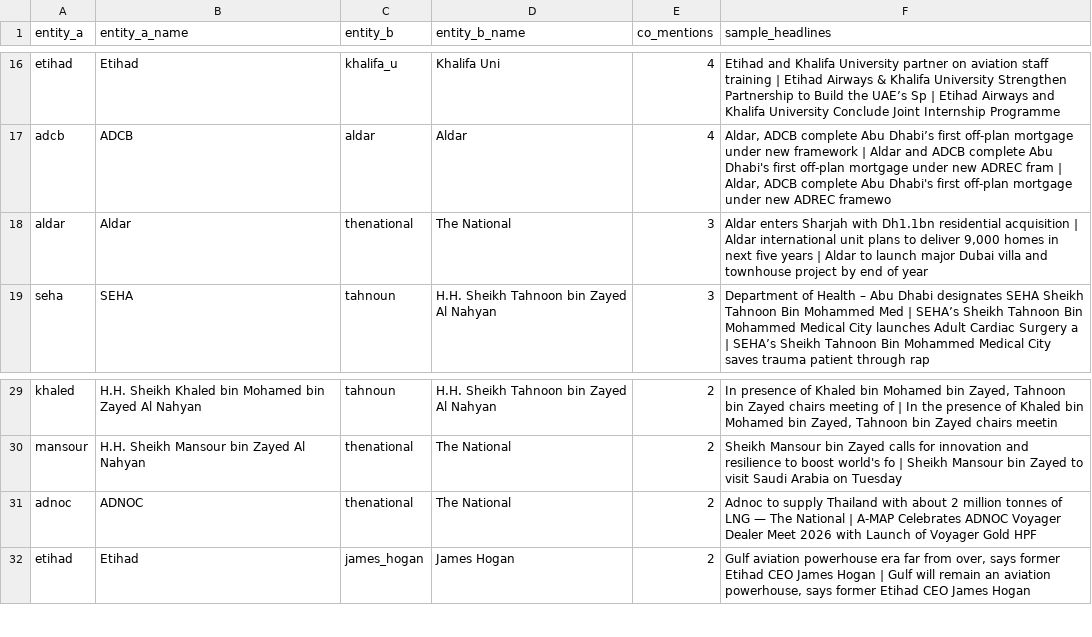
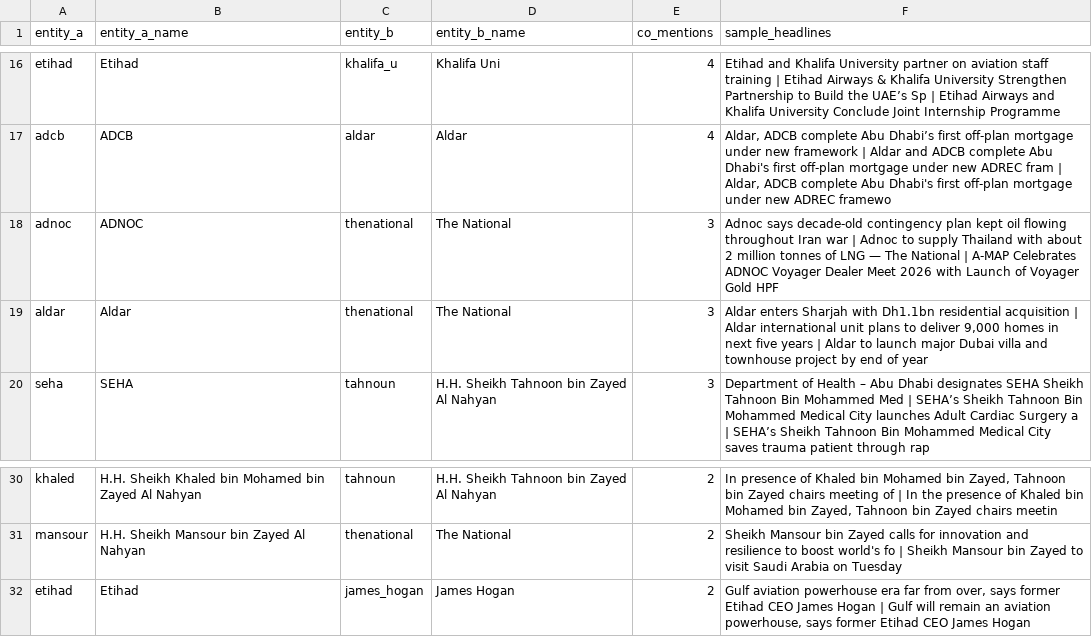
Before and after one commit to qizhangumich/power_network, a CSV file: data/suggested_edges.csv, drawn as a sheet; only a part is shown, gaps mark what is left out; removed rows and columns are numbered as before the commit, all else as after; the diff names each change by its address in the sheet, - before the commit and + after, or states it on an @@ line.

```diff
--- a/data/suggested_edges.csv
+++ b/data/suggested_edges.csv
+row 18: adnoc | ADNOC | thenational | The National | 3 | Adnoc says decade-old contingency plan kept oil flowing throughout Iran war | Adnoc to supply Thailand with about 2 million tonnes of LNG — The National | A-MAP Celebrates ADNOC Voyager Dealer Meet 2026 with Launch of Voyager Gold HPF
-row 31: adnoc | ADNOC | thenational | The National | 2 | Adnoc to supply Thailand with about 2 million tonnes of LNG — The National | A-MAP Celebrates ADNOC Voyager Dealer Meet 2026 with Launch of Voyager Gold HPF
```
Also changed, not shown: 15 other files.
